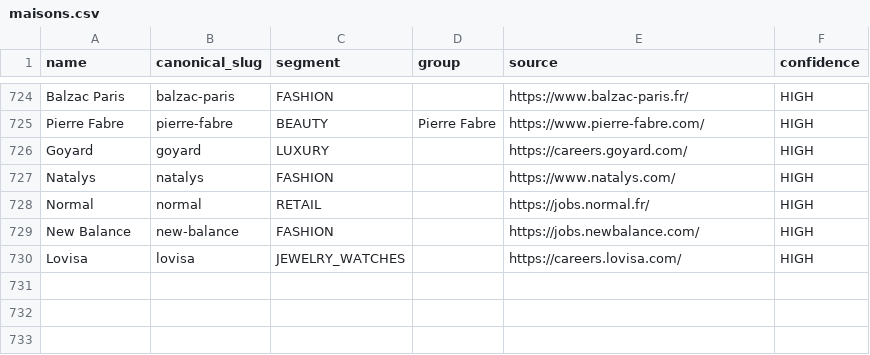
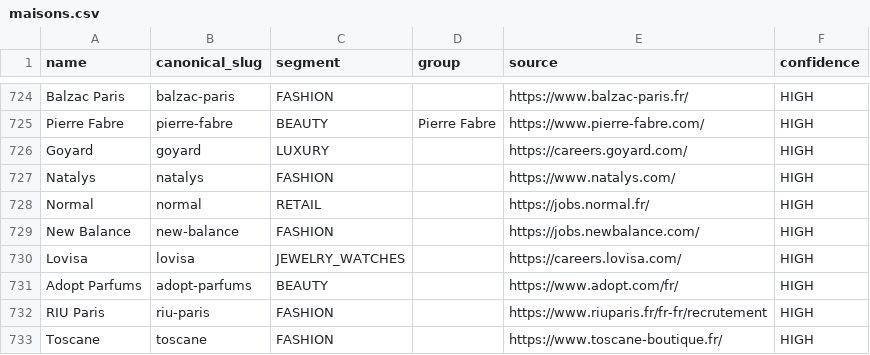
Before and after one commit to lmelane/fr-retail-jobs, a CSV file: apps/aggregator/data/maisons.csv, drawn as a sheet; only a part is shown, gaps mark what is left out; the diff names each change by its address in the sheet, - before the commit and + after, or states it on an @@ line.

```diff
--- a/apps/aggregator/data/maisons.csv
+++ b/apps/aggregator/data/maisons.csv
+row 731: Adopt Parfums | adopt-parfums | BEAUTY |  | https://www.adopt.com/fr/ | HIGH
+row 732: RIU Paris | riu-paris | FASHION |  | https://www.riuparis.fr/fr-fr/recrutement | HIGH
+row 733: Toscane | toscane | FASHION |  | https://www.toscane-boutique.fr/ | HIGH
```
Also changed, not shown: 25 other files.
